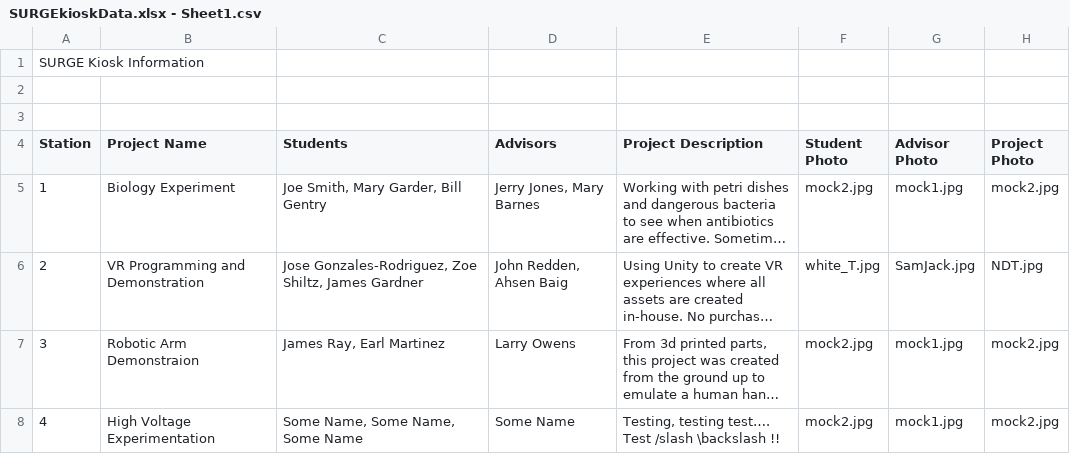
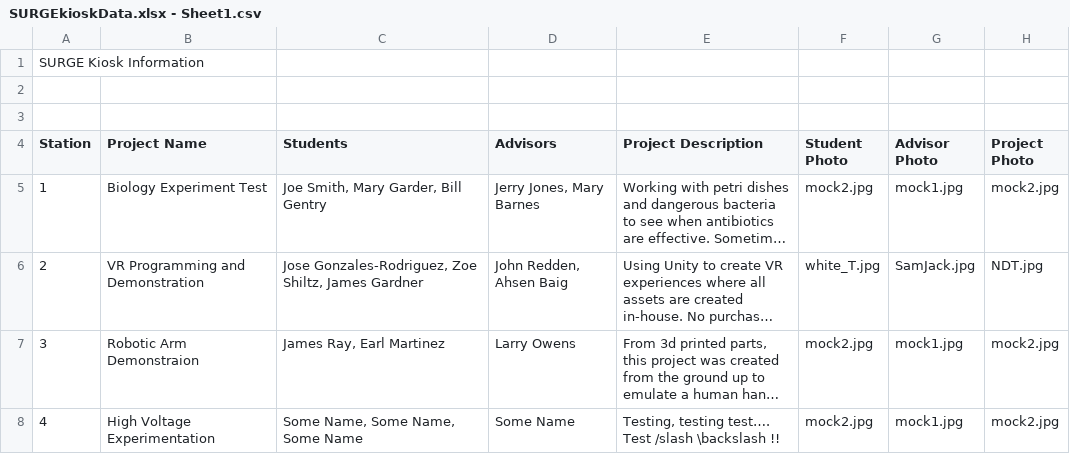
Before and after one commit to johnRedden/SURGE-Kiosk, a CSV file: SURGEkioskData.xlsx - Sheet1.csv, drawn as a sheet; only a part is shown; long unchanged cells end in …; the diff names each change by its address in the sheet, - before the commit and + after, or states it on an @@ line.

```diff
--- a/SURGEkioskData.xlsx - Sheet1.csv
+++ b/SURGEkioskData.xlsx - Sheet1.csv
-B5 (Project Name): Biology Experiment
+B5 (Project Name): Biology Experiment Test
```
Also changed, not shown: 4 other files.
